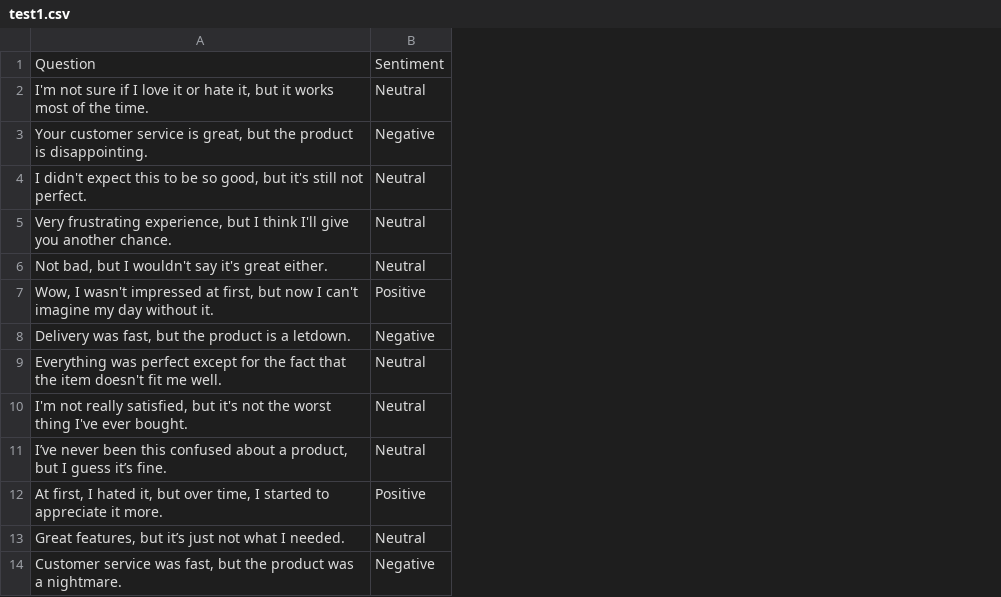
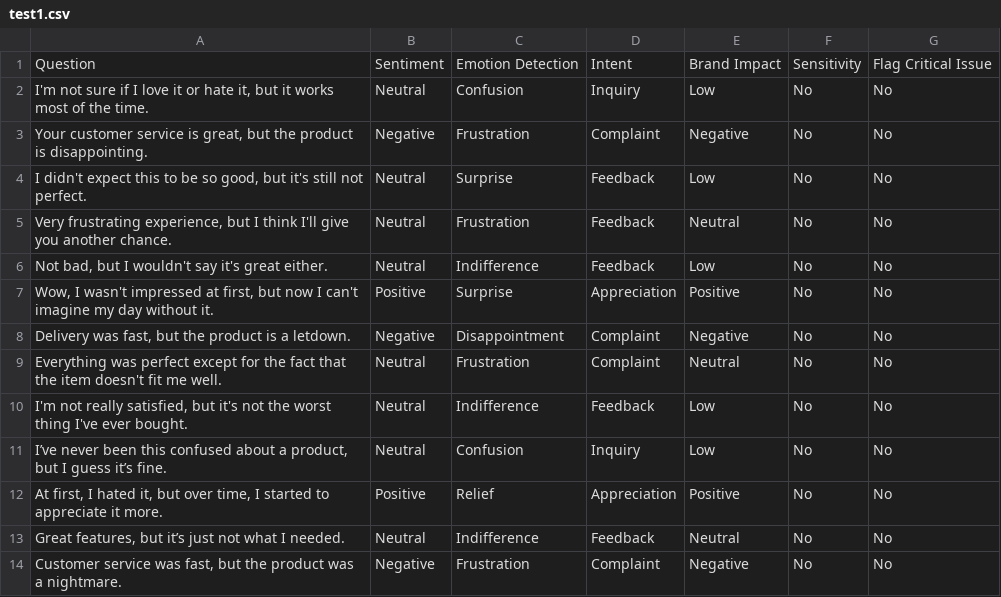
Before and after one commit to ashish993/POCWork, a CSV file: test1.csv, drawn as a sheet; only a part is shown; the diff names each change by its address in the sheet, - before the commit and + after, or states it on an @@ line.

Commit message:
Update test1.csv

```diff
--- a/test1.csv
+++ b/test1.csv
+column C, rows 1-14: Emotion Detection | Confusion | Frustration | Surprise | Frustration | Indifference | Surprise | Disappointment | Frustration | Indifference | Confusion | Relief | Indifference | Frustration
+column D, rows 1-14: Intent | Inquiry | Complaint | Feedback | Feedback | Feedback | Appreciation | Complaint | Complaint | Feedback | Inquiry | Appreciation | Feedback | Complaint
+column E, rows 1-14: Brand Impact | Low | Negative | Low | Neutral | Low | Positive | Negative | Neutral | Low | Low | Positive | Neutral | Negative
+column F, rows 1-14: Sensitivity | No | No | No | No | No | No | No | No | No | No | No | No | No
+column G, rows 1-14: Flag Critical Issue | No | No | No | No | No | No | No | No | No | No | No | No | No
```
